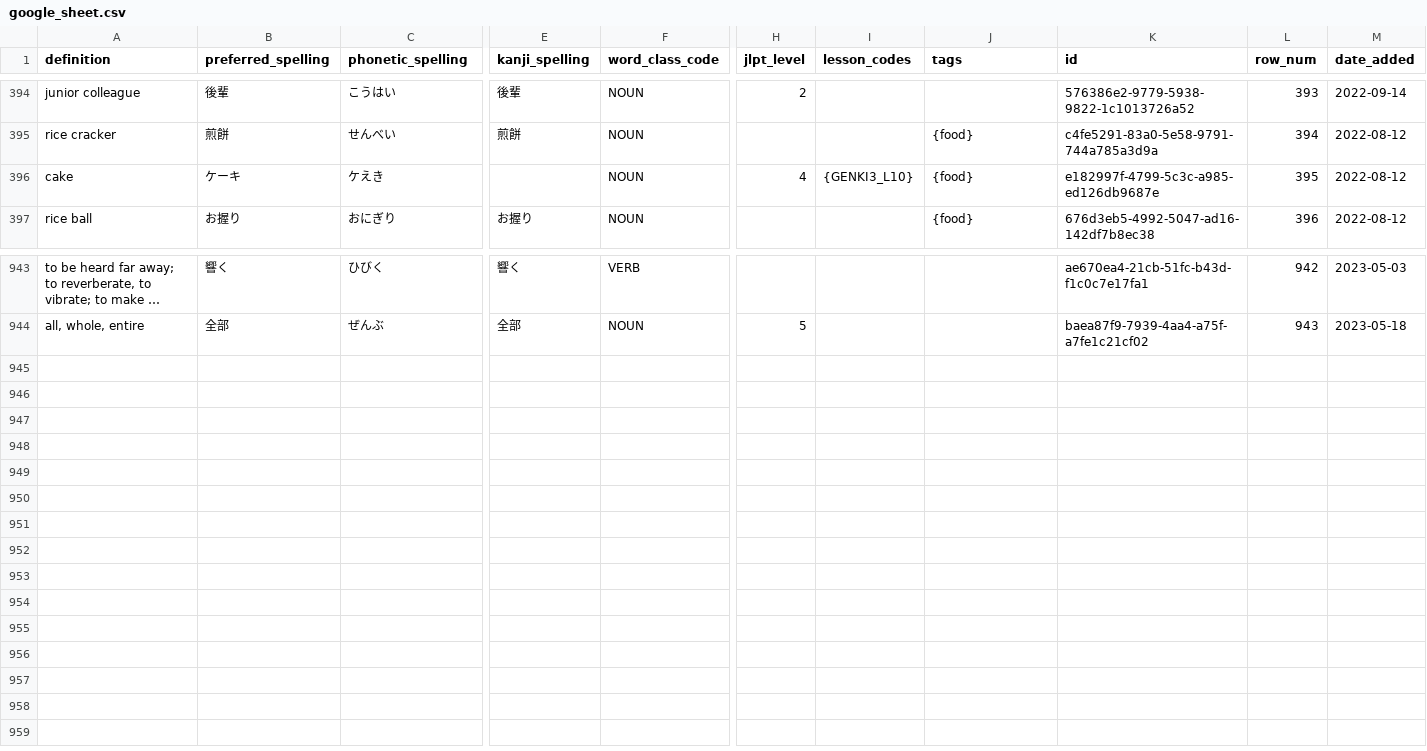
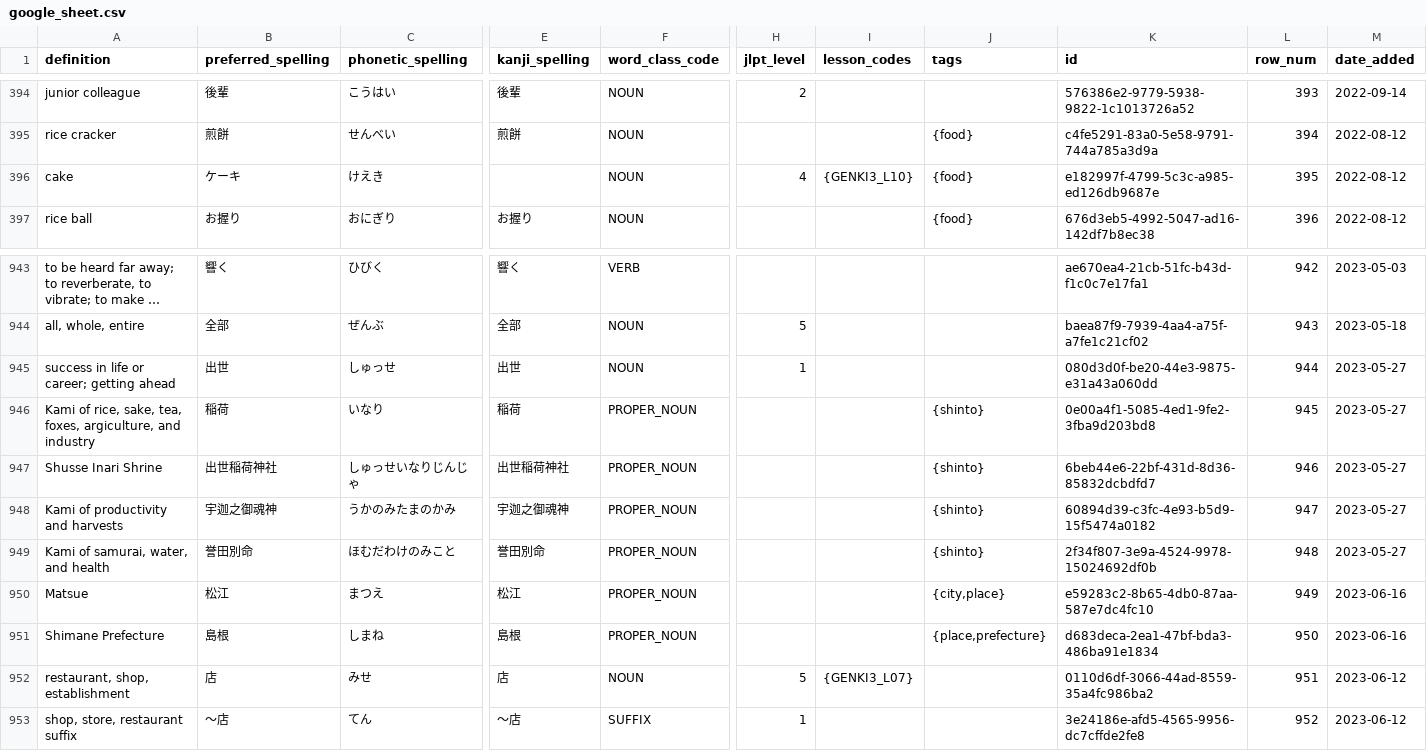
Before and after one commit to paploo/goi, a CSV file: files/vocabulary/google_sheet.csv, drawn as a sheet; only a part is shown, gaps mark what is left out; long unchanged cells end in …; rows hold the shown columns only; the diff names each change by its address in the sheet, - before the commit and + after, or states it on an @@ line.

```diff
--- a/files/vocabulary/google_sheet.csv
+++ b/files/vocabulary/google_sheet.csv
-C396 (phonetic_spelling): ケえき
+C396 (phonetic_spelling): けえき
+row 945: success in life or career; getting ahead | 出世 | しゅっせ | 出世 | NOUN | 1 |  |  | 080d3d0f-be20-44e3-9875-e31a43a060dd | 944 | 2023-05-27
+row 946: Kami of rice, sake, tea, foxes, argiculture, and industry | 稲荷 | いなり | 稲荷 | PROPER_NOUN |  |  | {shinto} | 0e00a4f1-5085-4ed1-9fe2-3fba9d203bd8 | 945 | 2023-05-27
+row 947: Shusse Inari Shrine | 出世稲荷神社 | しゅっせいなりじんじゃ | 出世稲荷神社 | PROPER_NOUN |  |  | {shinto} | 6beb44e6-22bf-431d-8d36-85832dcbdfd7 | 946 | 2023-05-27
+row 948: Kami of productivity and harvests | 宇迦之御魂神 | うかのみたまのかみ | 宇迦之御魂神 | PROPER_NOUN |  |  | {shinto} | 60894d39-c3fc-4e93-b5d9-15f5474a0182 | 947 | 2023-05-27
+row 949: Kami of samurai, water, and health | 誉田別命 | ほむだわけのみこと | 誉田別命 | PROPER_NOUN |  |  | {shinto} | 2f34f807-3e9a-4524-9978-15024692df0b | 948 | 2023-05-27
+row 950: Matsue | 松江 | まつえ | 松江 | PROPER_NOUN |  |  | {city,place} | e59283c2-8b65-4db0-87aa-587e7dc4fc10 | 949 | 2023-06-16
+row 951: Shimane Prefecture | 島根 | しまね | 島根 | PROPER_NOUN |  |  | {place,prefecture} | d683deca-2ea1-47bf-bda3-486ba91e1834 | 950 | 2023-06-16
+row 952: restaurant, shop, establishment | 店 | みせ | 店 | NOUN | 5 | {GENKI3_L07} |  | 0110d6df-3066-44ad-8559-35a4fc986ba2 | 951 | 2023-06-12
+row 953: shop, store, restaurant suffix | 〜店 | てん | 〜店 | SUFFIX | 1 |  |  | 3e24186e-afd5-4565-9956-dc7cffde2fe8 | 952 | 2023-06-12
```
Also changed, not shown: files/vocabulary/anki.csv, files/日本語 Vocab - Vocab.csv, 1 other file.
